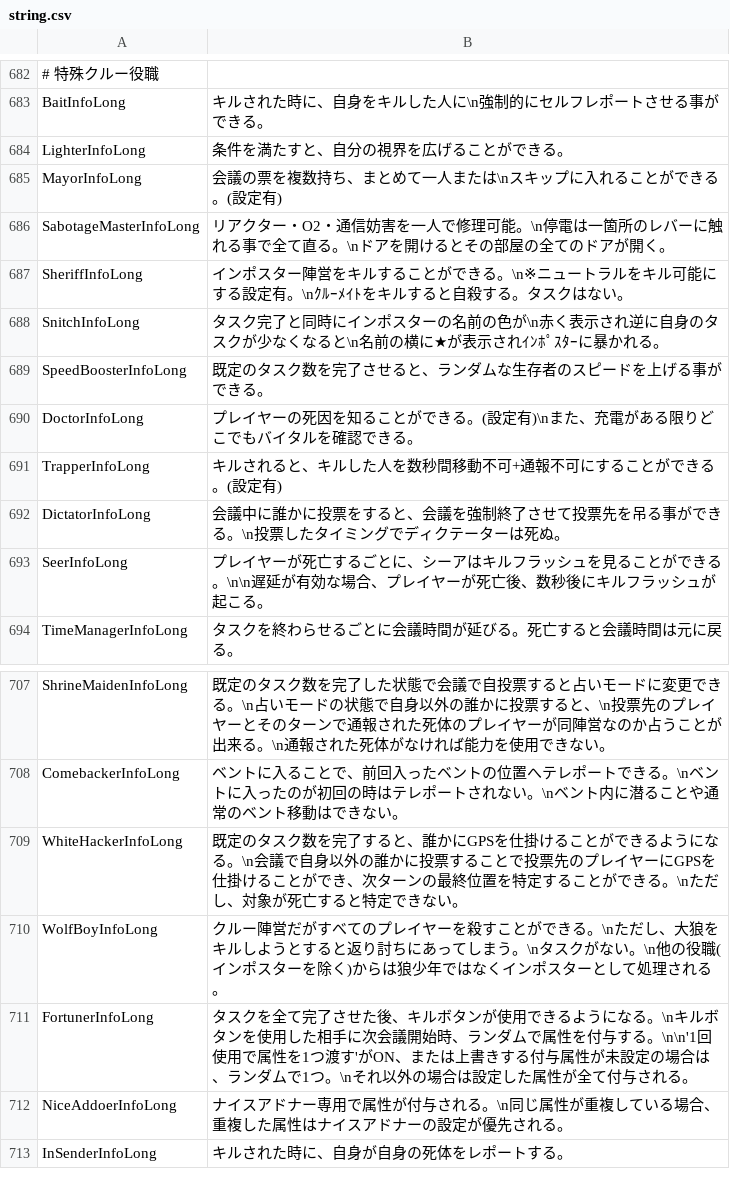
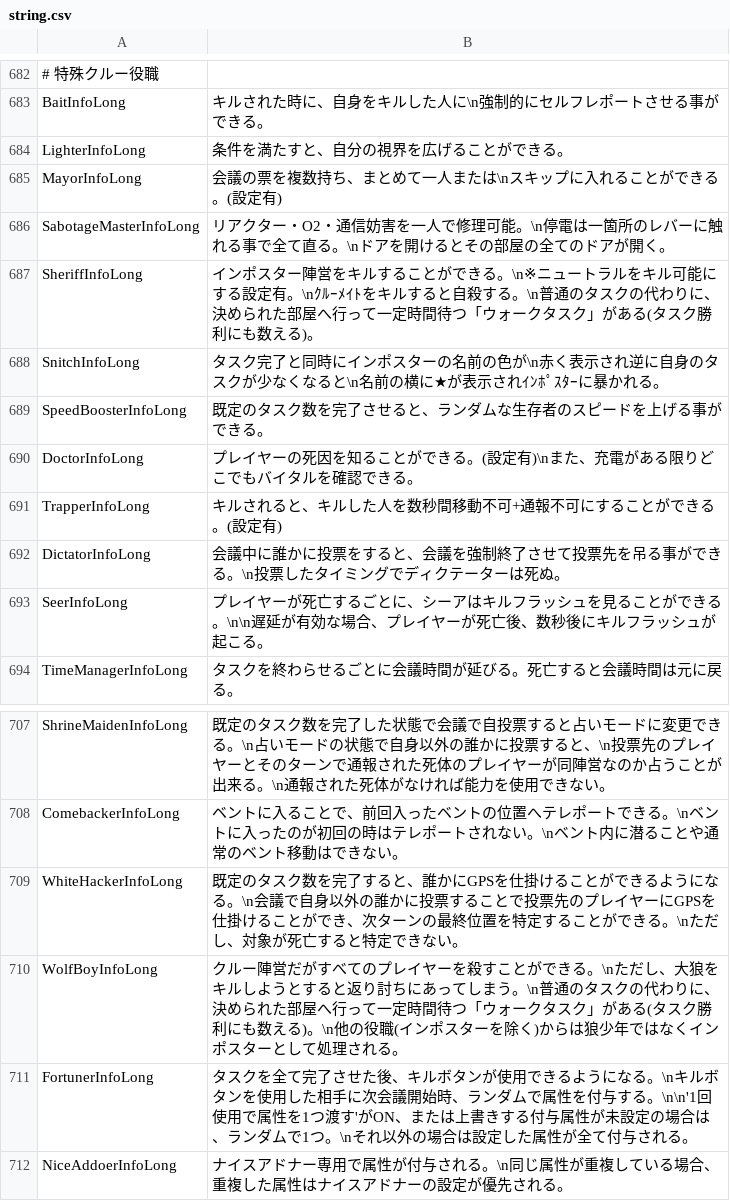
Before and after one commit to nemuhito-4459/TownOfHost-IntheMaking, a CSV file: Resources/string.csv, drawn as a sheet; only a part is shown, gaps mark what is left out; the shorter side is filled out with more unchanged rows.

```diff
--- a/Resources/string.csv
+++ b/Resources/string.csv
@@ -686,3 +686,3 @@
 "SabotageMasterInfoLong","リアクター・O2・通信妨害を一人で修理可能。\n停電は一箇所のレバーに触れる事で全て直る。\nドアを開けるとその部屋の全てのドアが開く。"
-"SheriffInfoLong","インポスター陣営をキルすることができる。\n※ニュートラルをキル可能にする設定有。\nｸﾙｰﾒｲﾄをキルすると自殺する。タスクはない。"
+"SheriffInfoLong","インポスター陣営をキルすることができる。\n※ニュートラルをキル可能にする設定有。\nｸﾙｰﾒｲﾄをキルすると自殺する。\n普通のタスクの代わりに、決められた部屋へ行って一定時間待つ「ウォークタスク」がある(タスク勝利にも数える)。"
 "SnitchInfoLong","タスク完了と同時にインポスターの名前の色が\n赤く表示され逆に自身のタスクが少なくなると\n名前の横に★が表示されｲﾝﾎﾟｽﾀｰに暴かれる。"
@@ -709,3 +709,3 @@
 "WhiteHackerInfoLong","既定のタスク数を完了すると、誰かにGPSを仕掛けることができるようになる。\n会議で自身以外の誰かに投票することで投票先のプレイヤーにGPSを仕掛けることができ、次ターンの最終位置を特定することができる。\nただし、対象が死亡すると特定できない。"
-"WolfBoyInfoLong","クルー陣営だがすべてのプレイヤーを殺すことができる。\nただし、大狼をキルしようとすると返り討ちにあってしまう。\nタスクがない。\n他の役職(インポスターを除く)からは狼少年ではなくインポスターとして処理される。"
+"WolfBoyInfoLong","クルー陣営だがすべてのプレイヤーを殺すことができる。\nただし、大狼をキルしようとすると返り討ちにあってしまう。\n普通のタスクの代わりに、決められた部屋へ行って一定時間待つ「ウォークタスク」がある(タスク勝利にも数える)。\n他の役職(インポスターを除く)からは狼少年ではなくインポスターとして処理される。"
 "FortunerInfoLong","タスクを全て完了させた後、キルボタンが使用できるようになる。\nキルボタンを使用した相手に次会議開始時、ランダムで属性を付与する。\n\n'1回使用で属性を1つ渡す'がON、または上書きする付与属性が未設定の場合は、ランダムで1つ。\nそれ以外の場合は設定した属性が全て付与される。"
```
Also changed, not shown: 3 other files.
